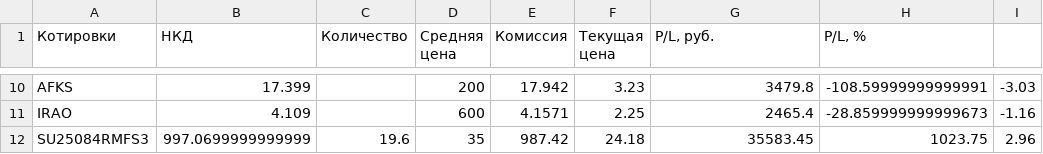
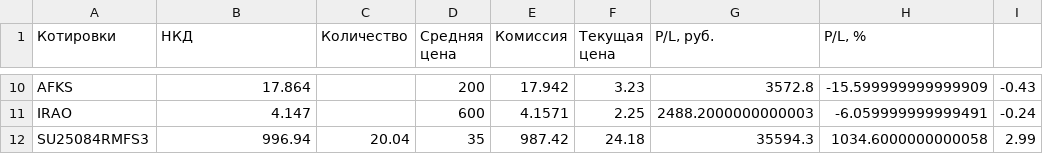
Before and after one commit to Athelbiban/learner, a CSV file: broker_report/portfolio_main.csv, drawn as a sheet; only a part is shown, gaps mark what is left out; the diff covers the shown part only; the diff names each change by its address in the sheet, - before the commit and + after, or states it on an @@ line.

```diff
--- a/broker_report/portfolio_main.csv
+++ b/broker_report/portfolio_main.csv
-B10 (НКД): 17.399
+B10 (НКД): 17.864
-G10 (P/L, руб.): 3479.8
+G10 (P/L, руб.): 3572.8
-H10 (P/L, %): -108.59999999999991
+H10 (P/L, %): -15.599999999999909
-I10: -3.03
+I10: -0.43
-B11 (НКД): 4.109
+B11 (НКД): 4.147
-G11 (P/L, руб.): 2465.4
+G11 (P/L, руб.): 2488.2000000000003
-H11 (P/L, %): -28.859999999999673
+H11 (P/L, %): -6.059999999999491
-I11: -1.16
+I11: -0.24
-B12 (НКД): 997.0699999999999
+B12 (НКД): 996.94
-C12 (Количество): 19.6
+C12 (Количество): 20.04
-G12 (P/L, руб.): 35583.45
+G12 (P/L, руб.): 35594.3
-H12 (P/L, %): 1023.75
+H12 (P/L, %): 1034.6000000000058
-I12: 2.96
+I12: 2.99
```
Also changed, not shown: 32 edited cells elsewhere in this file, 2 other files.
